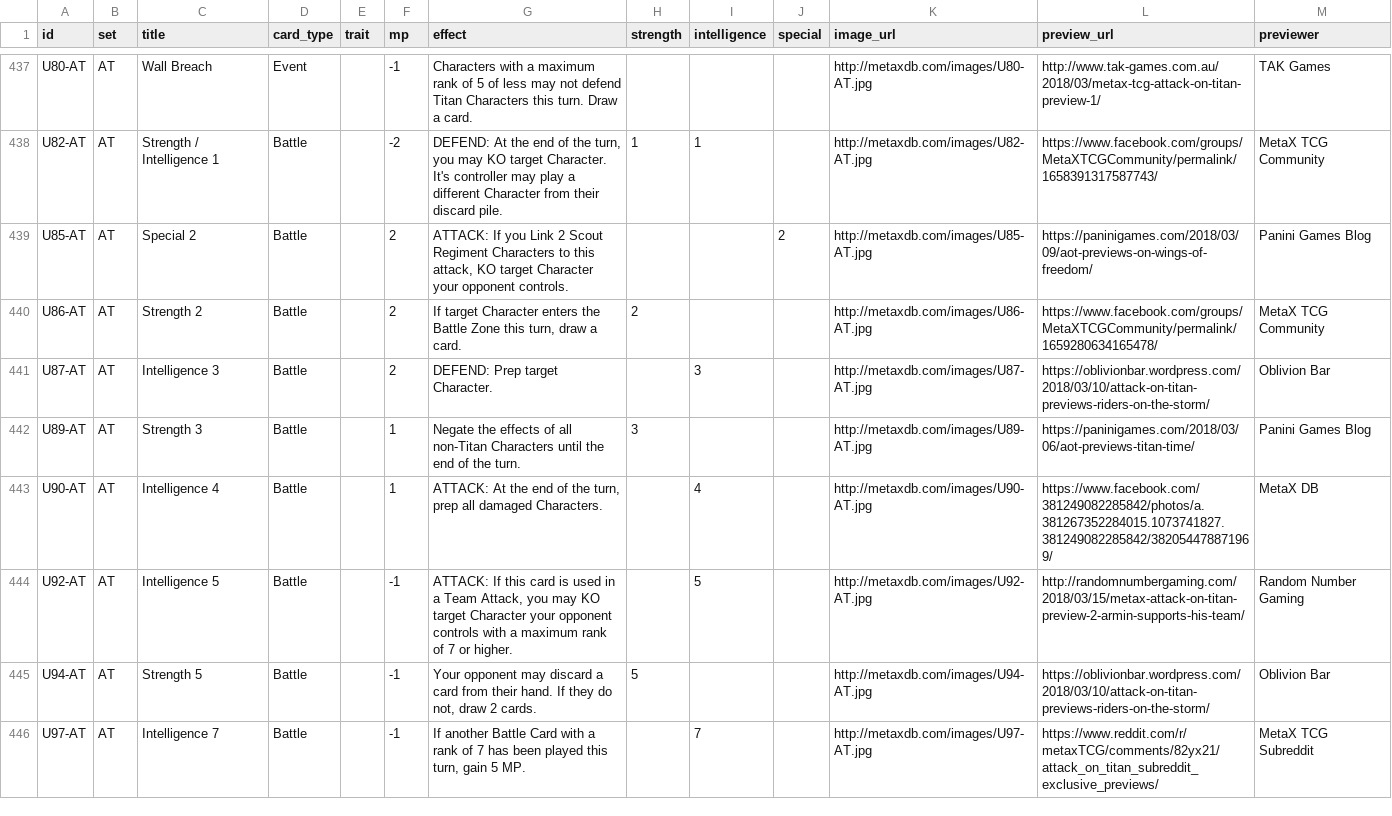
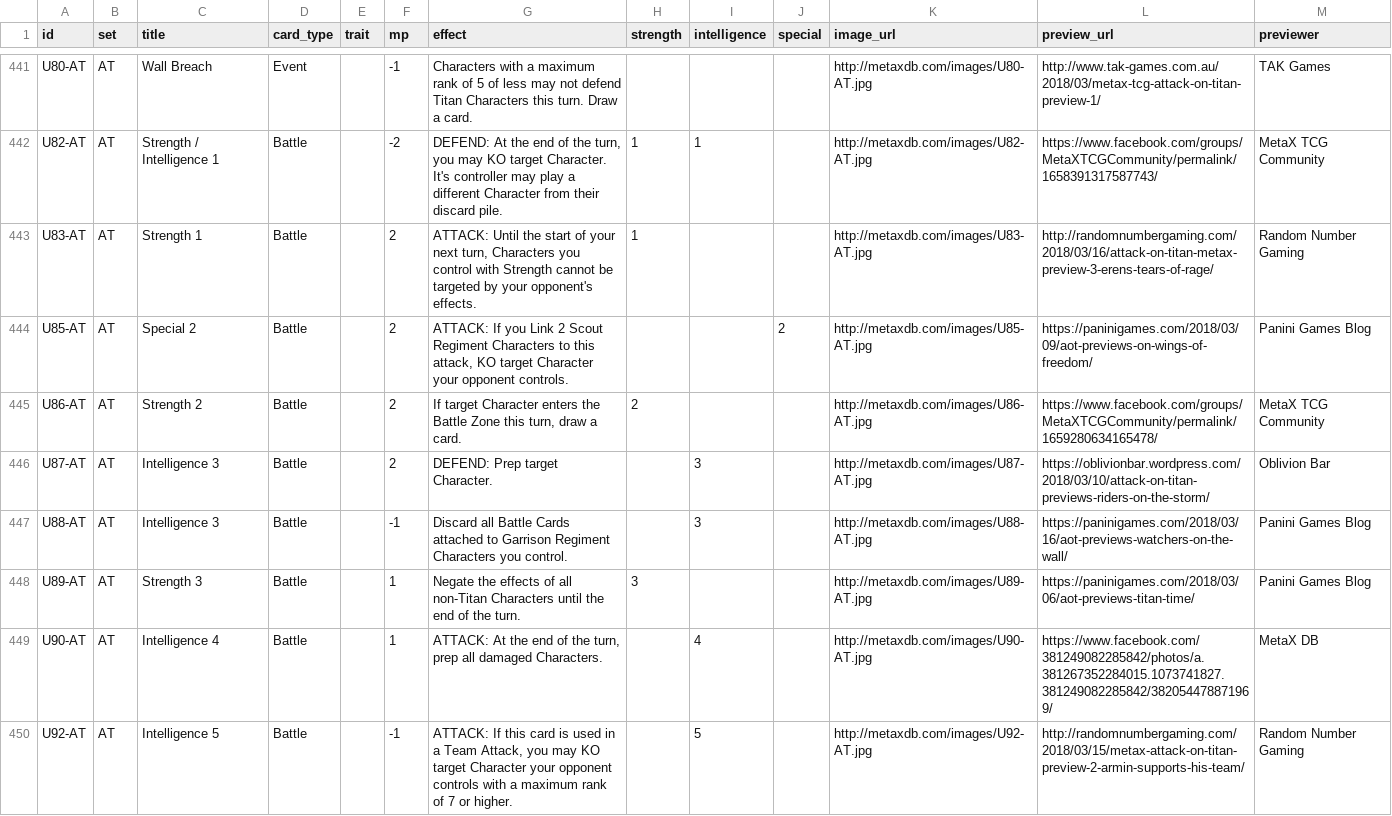
Before and after one commit to phated/metax-deck-builder, a CSV file: data/metax-db.csv, drawn as a sheet; only a part is shown, gaps mark what is left out; the shorter side is filled out with more unchanged rows; the diff covers the shown part only.

Commit message:
Data for 3/16 & 3/17 previews

```diff
--- a/data/metax-db.csv
+++ b/data/metax-db.csv
@@ -438,2 +442,3 @@ U80-AT,AT,Wall Breach,Event,,-1,Characters with a maximum rank of 5 of less may
 U82-AT,AT,Strength / Intelligence 1,Battle,,-2,"DEFEND: At the end of the turn, you may KO target Character. It's controller may play a different Character from their discard pile.",1,1,,http://metaxdb.com/images/U82-AT.jpg,https://www.facebook.com/groups/MetaXTCGCommunity/permalink/1658391317587743/,MetaX TCG Community
+U83-AT,AT,Strength 1,Battle,,2,"ATTACK: Until the start of your next turn, Characters you control with Strength cannot be targeted by your opponent's effects.",1,,,http://metaxdb.com/images/U83-AT.jpg,http://randomnumbergaming.com/2018/03/16/attack-on-titan-metax-preview-3-erens-tears-of-rage/,Random Number Gaming
 U85-AT,AT,Special 2,Battle,,2,"ATTACK: If you Link 2 Scout Regiment Characters to this attack, KO target Character your opponent controls.",,,2,http://metaxdb.com/images/U85-AT.jpg,https://paninigames.com/2018/03/09/aot-previews-on-wings-of-freedom/,Panini Games Blog
@@ -441,2 +446,3 @@ U86-AT,AT,Strength 2,Battle,,2,"If target Character enters the Battle Zone this
 U87-AT,AT,Intelligence 3,Battle,,2,DEFEND: Prep target Character.,,3,,http://metaxdb.com/images/U87-AT.jpg,https://oblivionbar.wordpress.com/2018/03/10/attack-on-titan-previews-riders-on-the-storm/,Oblivion Bar
+U88-AT,AT,Intelligence 3,Battle,,-1,Discard all Battle Cards attached to Garrison Regiment Characters you control.,,3,,http://metaxdb.com/images/U88-AT.jpg,https://paninigames.com/2018/03/16/aot-previews-watchers-on-the-wall/,Panini Games Blog
 U89-AT,AT,Strength 3,Battle,,1,Negate the effects of all non-Titan Characters until the end of the turn.,3,,,http://metaxdb.com/images/U89-AT.jpg,https://paninigames.com/2018/03/06/aot-previews-titan-time/,Panini Games Blog
```
Also changed, not shown: 11 added rows and 1 edited cell elsewhere in this file, 1 other file.
